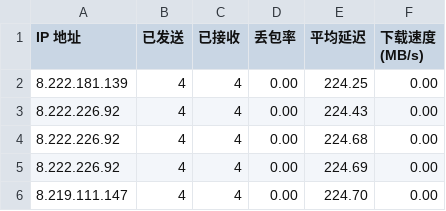
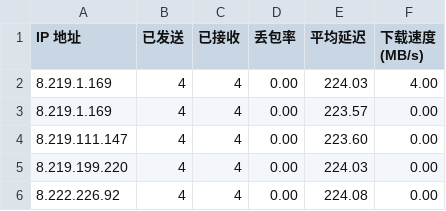
Before and after one commit to qfsy/CFCDN-Auto, a CSV file: CloudflareST/sg.csv, drawn as a sheet.

```diff
--- a/CloudflareST/sg.csv
+++ b/CloudflareST/sg.csv
@@ -1,6 +1,6 @@
 IP 地址,已发送,已接收,丢包率,平均延迟,下载速度 (MB/s)
-8.222.181.139,4,4,0.00,224.25,0.00
-8.222.226.92,4,4,0.00,224.43,0.00
-8.222.226.92,4,4,0.00,224.68,0.00
-8.222.226.92,4,4,0.00,224.69,0.00
-8.219.111.147,4,4,0.00,224.70,0.00
+8.219.1.169,4,4,0.00,224.03,4.00
+8.219.1.169,4,4,0.00,223.57,0.00
+8.219.111.147,4,4,0.00,223.60,0.00
+8.219.199.220,4,4,0.00,224.03,0.00
+8.222.226.92,4,4,0.00,224.08,0.00
```
Also changed, not shown: 1 other file.
